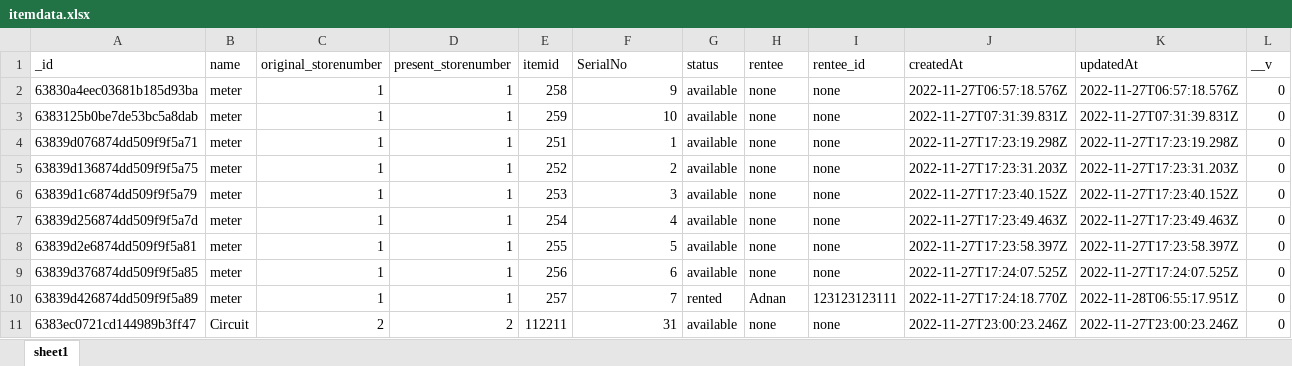
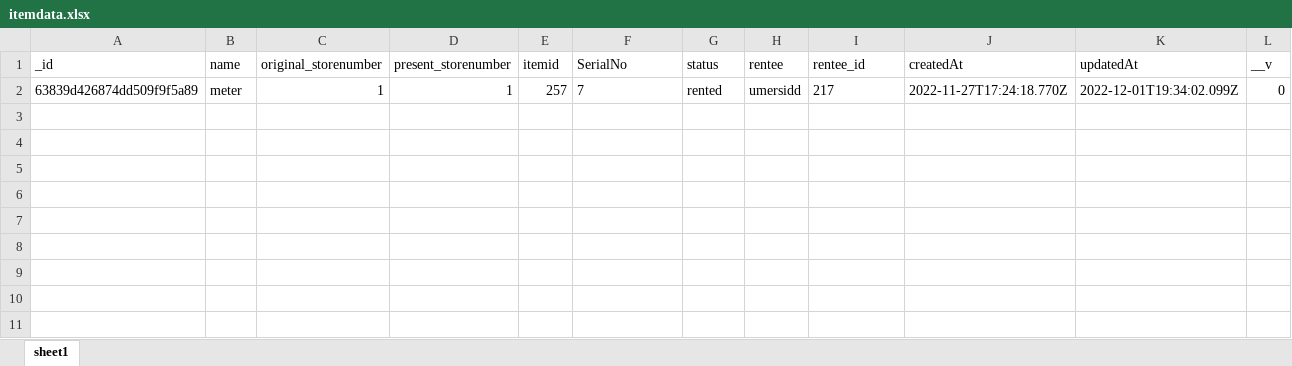
Before and after one commit to adnanHussain07/riyadh-api, an Excel workbook: itemdata.xlsx, sheet sheet1, drawn as a sheet; values as stored, in another font and other column widths than the file's, no borders; removed rows and columns are numbered as before the commit, all else as after; the diff names each change by its address in the sheet, - before the commit and + after, or states it on an @@ line.

```diff
--- a/itemdata.xlsx (sheet sheet1)
+++ b/itemdata.xlsx (sheet sheet1)
-row 2: 63830a4eec03681b185d93ba | meter | 1 | 1 | 258 | 9 | available | none | none | 2022-11-27T06:57:18.576Z | 2022-11-27T06:57:18.576Z | 0
-row 3: 6383125b0be7de53bc5a8dab | meter | 1 | 1 | 259 | 10 | available | none | none | 2022-11-27T07:31:39.831Z | 2022-11-27T07:31:39.831Z | 0
-row 4: 63839d076874dd509f9f5a71 | meter | 1 | 1 | 251 | 1 | available | none | none | 2022-11-27T17:23:19.298Z | 2022-11-27T17:23:19.298Z | 0
-row 5: 63839d136874dd509f9f5a75 | meter | 1 | 1 | 252 | 2 | available | none | none | 2022-11-27T17:23:31.203Z | 2022-11-27T17:23:31.203Z | 0
-row 6: 63839d1c6874dd509f9f5a79 | meter | 1 | 1 | 253 | 3 | available | none | none | 2022-11-27T17:23:40.152Z | 2022-11-27T17:23:40.152Z | 0
-row 7: 63839d256874dd509f9f5a7d | meter | 1 | 1 | 254 | 4 | available | none | none | 2022-11-27T17:23:49.463Z | 2022-11-27T17:23:49.463Z | 0
-row 8: 63839d2e6874dd509f9f5a81 | meter | 1 | 1 | 255 | 5 | available | none | none | 2022-11-27T17:23:58.397Z | 2022-11-27T17:23:58.397Z | 0
-row 9: 63839d376874dd509f9f5a85 | meter | 1 | 1 | 256 | 6 | available | none | none | 2022-11-27T17:24:07.525Z | 2022-11-27T17:24:07.525Z | 0
-F2 alignment: right
+F2 alignment: left
-H2 (rentee): Adnan
+H2 (rentee): umersidd
-I2 (rentee_id): 123123123111
+I2 (rentee_id): 217
-K2 (updatedAt): 2022-11-28T06:55:17.951Z
+K2 (updatedAt): 2022-12-01T19:34:02.099Z
-row 11: 6383ec0721cd144989b3ff47 | Circuit | 2 | 2 | 112211 | 31 | available | none | none | 2022-11-27T23:00:23.246Z | 2022-11-27T23:00:23.246Z | 0
```
Also changed, not shown: 7 other files.
